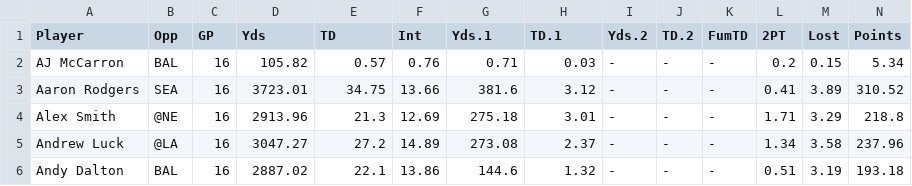
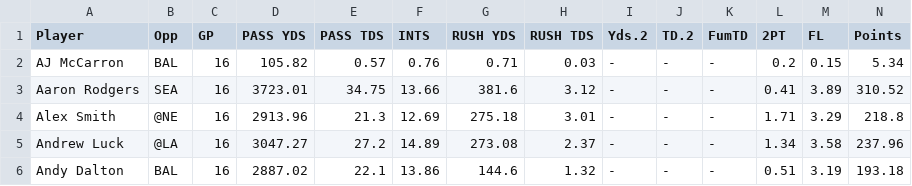
Before and after one commit to lopez-alejandro/astro, a CSV file: data/projections/nfl/nfl_projections_qb.csv, drawn as a sheet; only a part is shown.

```diff
--- a/data/projections/nfl/nfl_projections_qb.csv
+++ b/data/projections/nfl/nfl_projections_qb.csv
@@ -1,2 +1,2 @@
-Player,Opp,GP,Yds,TD,Int,Yds.1,TD.1,Yds.2,TD.2,FumTD,2PT,Lost,Points
+Player,Opp,GP,PASS YDS,PASS TDS,INTS,RUSH YDS,RUSH TDS,Yds.2,TD.2,FumTD,2PT,FL,Points
 AJ McCarron,BAL,16,105.82,0.57,0.76,0.71,0.03,-,-,-,0.2,0.15,5.34
```
Also changed, not shown: data/projections/fp/fp_projections_qb.csv, data/projections/fp/fp_projections_rb.csv, 12 other files.
